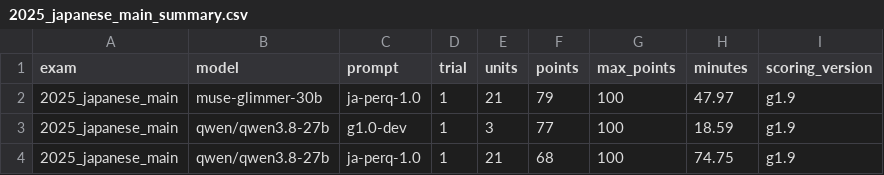
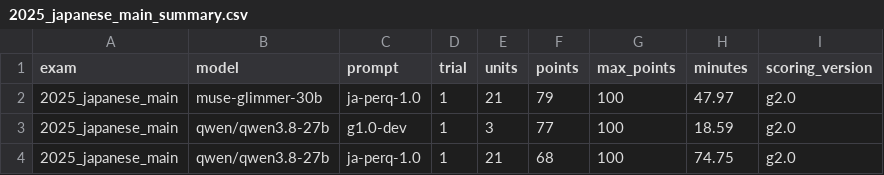
Before and after one commit to skeisuke1977/kosen-exam-local-vlm-benchmark, a CSV file: ablation_japanese_v2/2025_japanese_main_summary.csv, drawn as a sheet.

```diff
--- a/ablation_japanese_v2/2025_japanese_main_summary.csv
+++ b/ablation_japanese_v2/2025_japanese_main_summary.csv
@@ -1,4 +1,4 @@
 exam,model,prompt,trial,units,points,max_points,minutes,scoring_version
-2025_japanese_main,muse-glimmer-30b,ja-perq-1.0,1,21,79,100,47.97,g1.9
-2025_japanese_main,qwen/qwen3.8-27b,g1.0-dev,1,3,77,100,18.59,g1.9
-2025_japanese_main,qwen/qwen3.8-27b,ja-perq-1.0,1,21,68,100,74.75,g1.9
+2025_japanese_main,muse-glimmer-30b,ja-perq-1.0,1,21,79,100,47.97,g2.0
+2025_japanese_main,qwen/qwen3.8-27b,g1.0-dev,1,3,77,100,18.59,g2.0
+2025_japanese_main,qwen/qwen3.8-27b,ja-perq-1.0,1,21,68,100,74.75,g2.0
```
Also changed, not shown: ablation_japanese_v2/2025_japanese_main_trials.csv, ablation_japanese_v2/2026_japanese_main_summary.csv, 31 other files.
